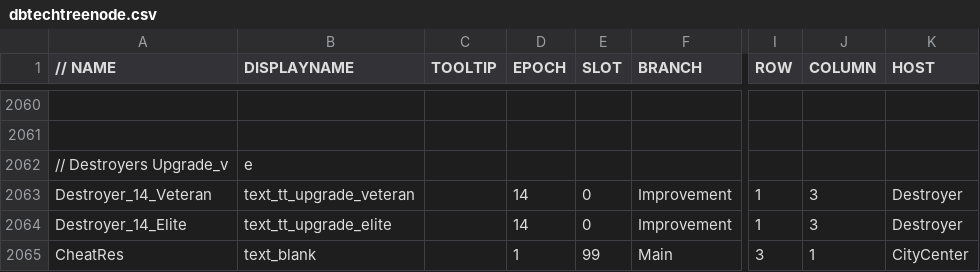
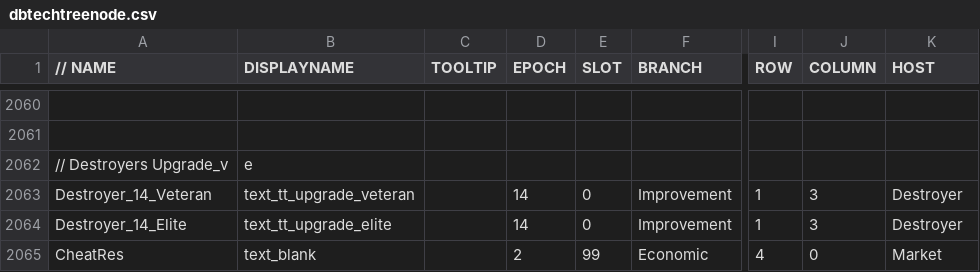
Before and after one commit to luojiang419/ee2, a CSV file: game-metadata/EE2X_db/TechTree/dbtechtreenode.csv, drawn as a sheet; only a part is shown, gaps mark what is left out; the diff names each change by its address in the sheet, - before the commit and + after, or states it on an @@ line.

Commit message:
fix: 按钮移到市场(Market)经济技术标签EPOCH=2

```diff
--- a/game-metadata/EE2X_db/TechTree/dbtechtreenode.csv
+++ b/game-metadata/EE2X_db/TechTree/dbtechtreenode.csv
-D2065 (EPOCH): 1
+D2065 (EPOCH): 2
-F2065 (BRANCH): Main
+F2065 (BRANCH): Economic
-I2065 (ROW): 3
+I2065 (ROW): 4
-J2065 (COLUMN): 1
+J2065 (COLUMN): 0
-K2065 (HOST): CityCenter
+K2065 (HOST): Market
```
Also changed, not shown: 1 other file.
